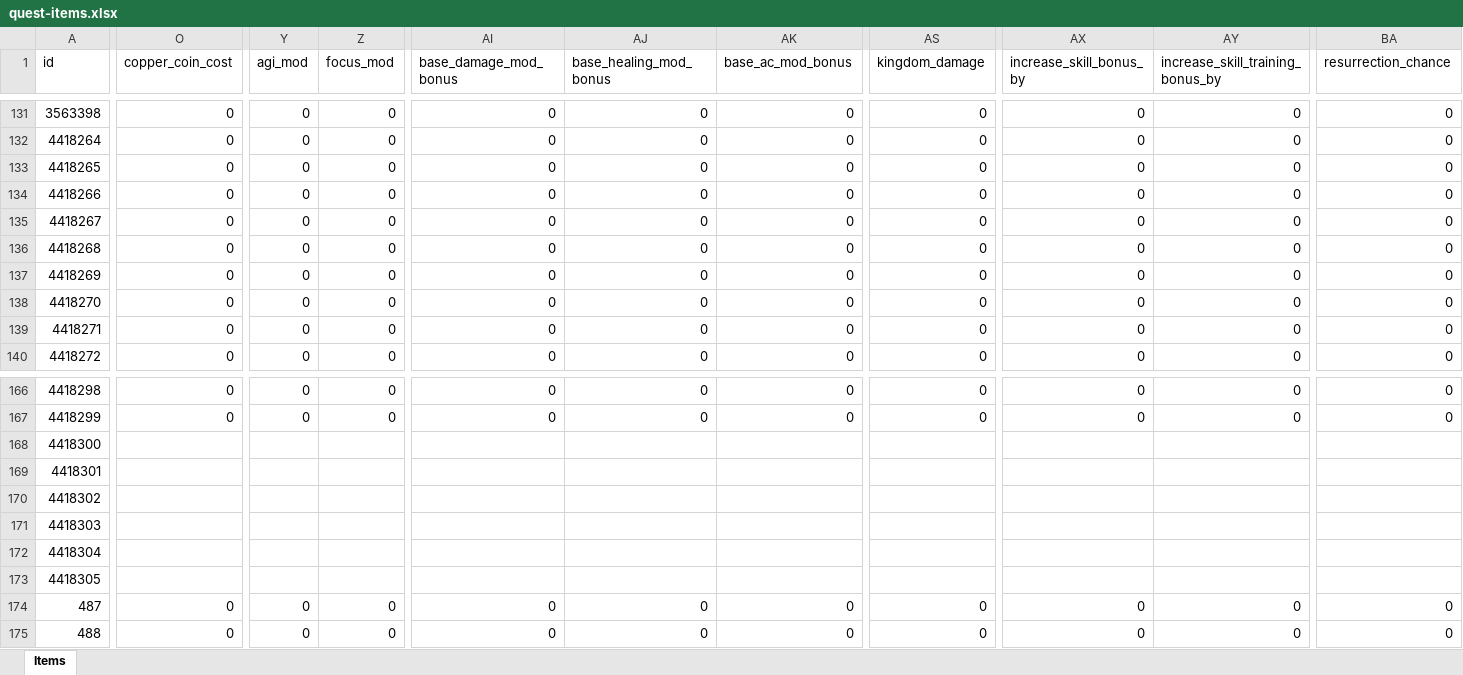
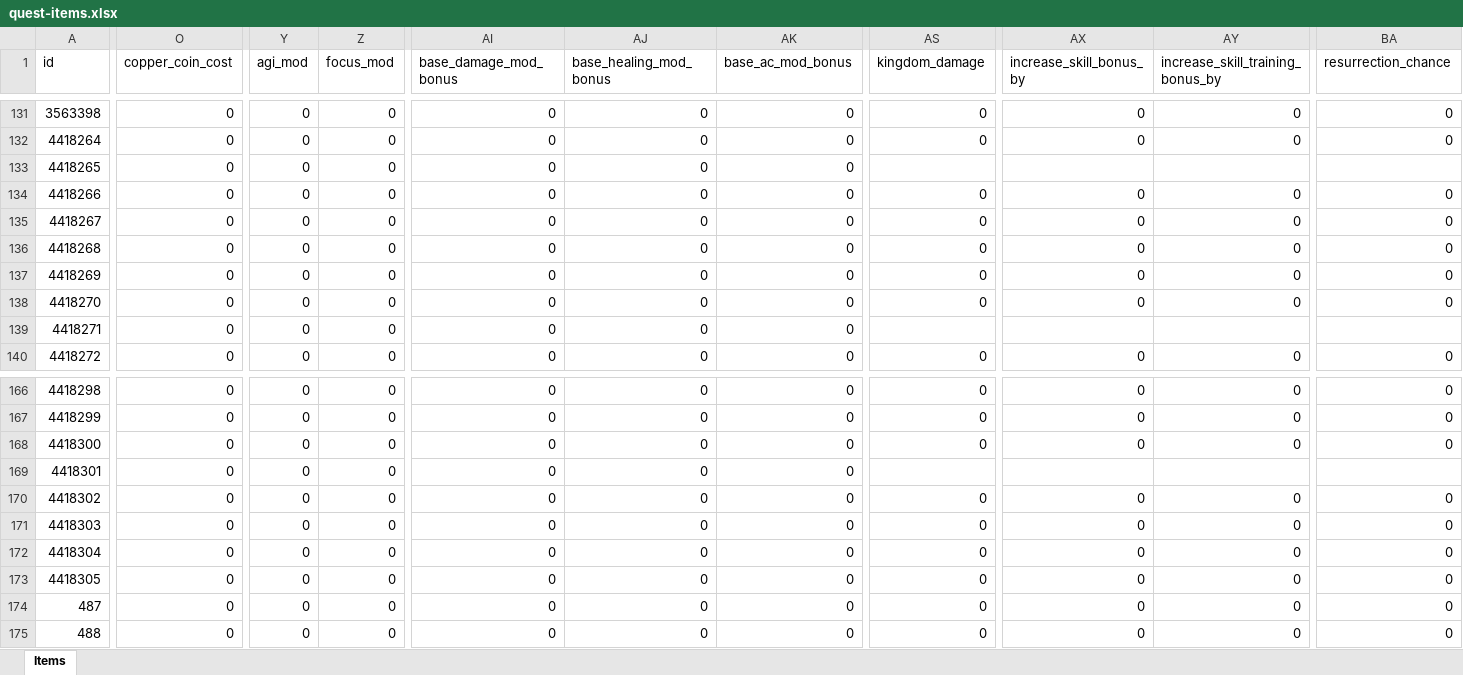
Before and after one commit to AdamKyle/flare, an Excel workbook: resources/data-imports/Items/quest-items.xlsx, sheet Items, drawn as a sheet; only a part is shown, gaps mark what is left out; values as stored, in another font and other column widths than the file's, no borders; the diff covers the shown part only; the diff names each change by its address in the sheet, - before the commit and + after, or states it on an @@ line.

```diff
--- a/resources/data-imports/Items/quest-items.xlsx (sheet Items)
+++ b/resources/data-imports/Items/quest-items.xlsx (sheet Items)
-AS133 (kingdom_damage): 0
+AS133 (kingdom_damage): (empty)
-AX133 (increase_skill_bonus_by): 0
+AX133 (increase_skill_bonus_by): (empty)
-AY133 (increase_skill_training_bonus_by): 0
+AY133 (increase_skill_training_bonus_by): (empty)
-BA133 (resurrection_chance): 0
+BA133 (resurrection_chance): (empty)
-AS139 (kingdom_damage): 0
+AS139 (kingdom_damage): (empty)
-AX139 (increase_skill_bonus_by): 0
+AX139 (increase_skill_bonus_by): (empty)
-AY139 (increase_skill_training_bonus_by): 0
+AY139 (increase_skill_training_bonus_by): (empty)
-BA139 (resurrection_chance): 0
+BA139 (resurrection_chance): (empty)
-O168:O173 (copper_coin_cost): (empty)
+O168:O173 (copper_coin_cost): 0
-Y168:Y173 (agi_mod): (empty)
+Y168:Y173 (agi_mod): 0
-Z168:Z173 (focus_mod): (empty)
+Z168:Z173 (focus_mod): 0
-AI168:AI173 (base_damage_mod_bonus): (empty)
+AI168:AI173 (base_damage_mod_bonus): 0
-AJ168:AJ173 (base_healing_mod_bonus): (empty)
+AJ168:AJ173 (base_healing_mod_bonus): 0
-AK168:AK173 (base_ac_mod_bonus): (empty)
+AK168:AK173 (base_ac_mod_bonus): 0
-AS168 (kingdom_damage): (empty)
+AS168 (kingdom_damage): 0
-AX168 (increase_skill_bonus_by): (empty)
+AX168 (increase_skill_bonus_by): 0
-AY168 (increase_skill_training_bonus_by): (empty)
+AY168 (increase_skill_training_bonus_by): 0
-BA168 (resurrection_chance): (empty)
+BA168 (resurrection_chance): 0
-AS170:AS173 (kingdom_damage): (empty)
+AS170:AS173 (kingdom_damage): 0
-AX170:AX173 (increase_skill_bonus_by): (empty)
+AX170:AX173 (increase_skill_bonus_by): 0
-AY170:AY173 (increase_skill_training_bonus_by): (empty)
+AY170:AY173 (increase_skill_training_bonus_by): 0
-BA170:BA173 (resurrection_chance): (empty)
+BA170:BA173 (resurrection_chance): 0
```
Also changed, not shown: 50 edited cells elsewhere in this sheet, resources/data-imports/Quests/guide-quests.xlsx, resources/data-imports/Quests/quests.xlsx, 8 other files.
